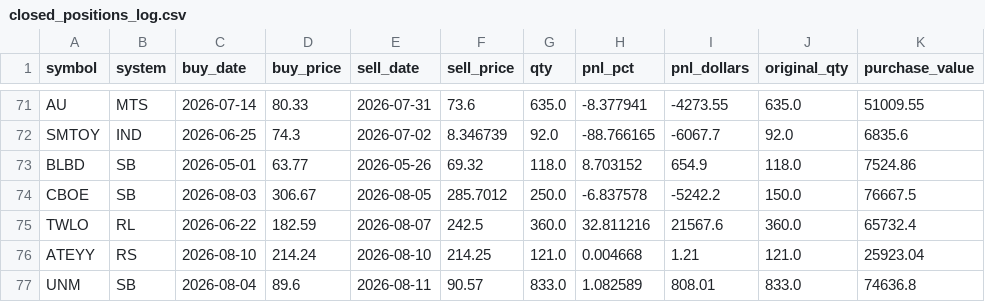
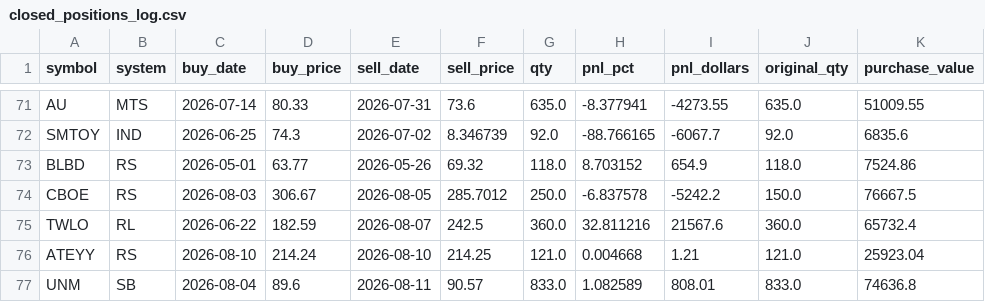
Before and after one commit to pauljanderson/TBN_Report, a CSV file: closed_positions_log.csv, drawn as a sheet; only a part is shown, gaps mark what is left out; the diff names each change by its address in the sheet, - before the commit and + after, or states it on an @@ line.

```diff
--- a/closed_positions_log.csv
+++ b/closed_positions_log.csv
-B73:B74 (system): SB
+B73:B74 (system): RS
```
Also changed, not shown: 4 other files.
